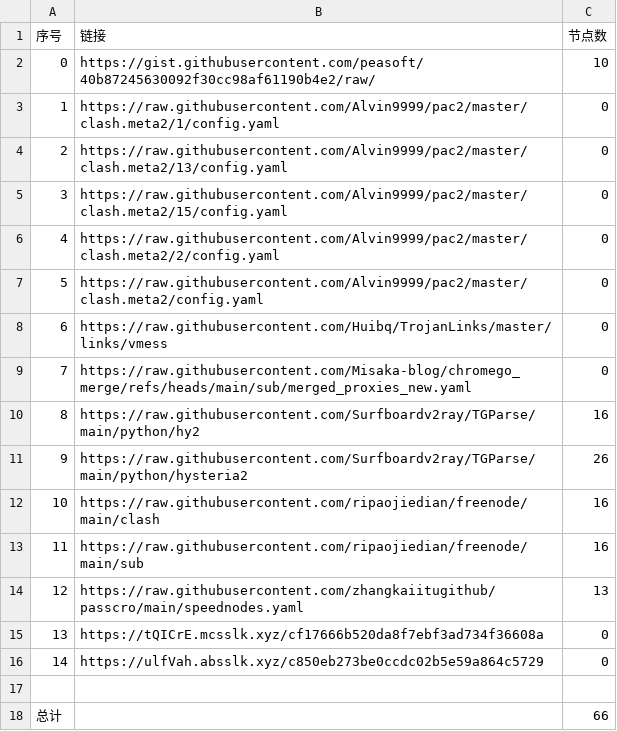
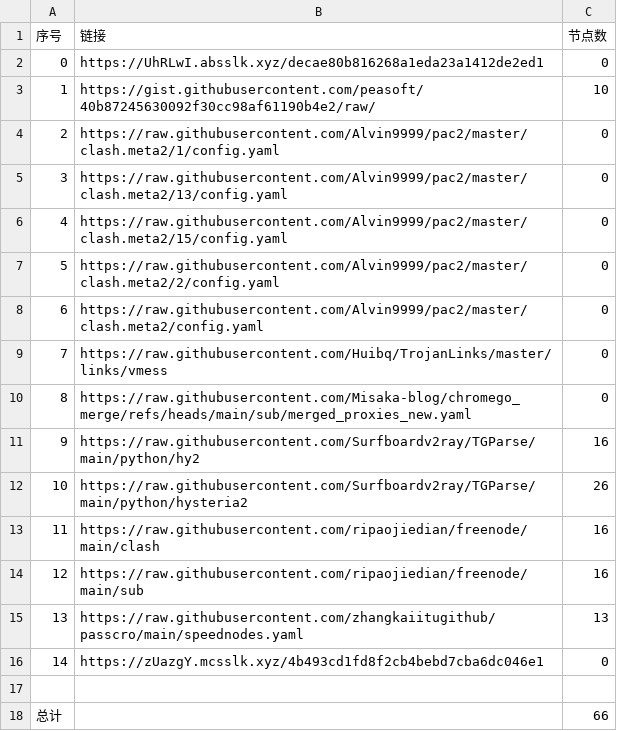
Before and after one commit to CongYuStars/NoMoreWalls, a CSV file: list_result.csv, drawn as a sheet; removed rows and columns are numbered as before the commit, all else as after; the diff names each change by its address in the sheet, - before the commit and + after, or states it on an @@ line.

```diff
--- a/list_result.csv
+++ b/list_result.csv
+row 2: 0 | https://UhRLwI.absslk.xyz/decae80b816268a1eda23a1412de2ed1 | 0
@@ column A (序号) renumbered between rows 3 and 15 @@
-row 15: 13 | https://tQICrE.mcsslk.xyz/cf17666b520da8f7ebf3ad734f36608a | 0
-B16 (链接): https://ulfVah.absslk.xyz/c850eb273be0ccdc02b5e59a864c5729
+B16 (链接): https://zUazgY.mcsslk.xyz/4b493cd1fd8f2cb4bebd7cba6dc046e1
```
Also changed, not shown: 3 other files.
